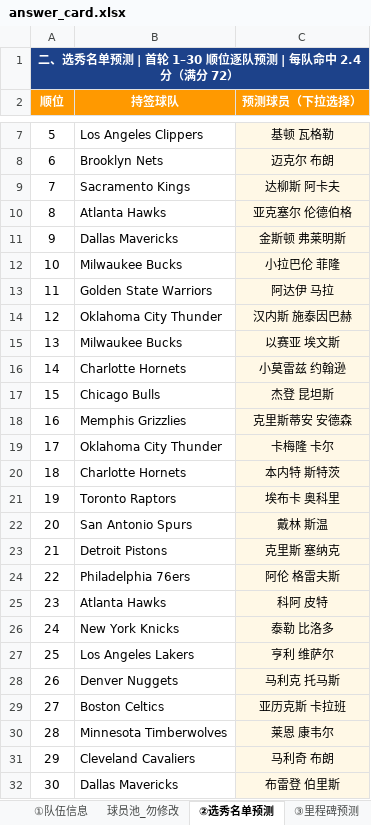
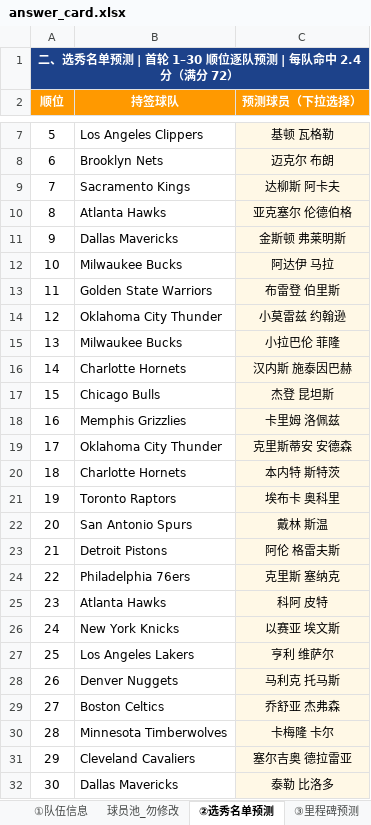
Before and after one commit to Jackey0903/draftcode, an Excel workbook: results/answer_card.xlsx, sheet ②选秀名单预测, drawn as a sheet; only a part is shown, gaps mark what is left out; values as stored, in another font and other column widths than the file's, no borders; the diff names each change by its address in the sheet, - before the commit and + after, or states it on an @@ line.

```diff
--- a/results/answer_card.xlsx (sheet ②选秀名单预测)
+++ b/results/answer_card.xlsx (sheet ②选秀名单预测)
-C12 (预测球员（下拉选择）): 小拉巴伦 菲隆
+C12 (预测球员（下拉选择）): 阿达伊 马拉
-C13 (预测球员（下拉选择）): 阿达伊 马拉
+C13 (预测球员（下拉选择）): 布雷登 伯里斯
-C14 (预测球员（下拉选择）): 汉内斯 施泰因巴赫
+C14 (预测球员（下拉选择）): 小莫雷兹 约翰逊
-C15 (预测球员（下拉选择）): 以赛亚 埃文斯
+C15 (预测球员（下拉选择）): 小拉巴伦 菲隆
-C16 (预测球员（下拉选择）): 小莫雷兹 约翰逊
+C16 (预测球员（下拉选择）): 汉内斯 施泰因巴赫
-C18 (预测球员（下拉选择）): 克里斯蒂安 安德森
+C18 (预测球员（下拉选择）): 卡里姆 洛佩兹
-C19 (预测球员（下拉选择）): 卡梅隆 卡尔
+C19 (预测球员（下拉选择）): 克里斯蒂安 安德森
-C23 (预测球员（下拉选择）): 克里斯 塞纳克
+C23 (预测球员（下拉选择）): 阿伦 格雷夫斯
-C24 (预测球员（下拉选择）): 阿伦 格雷夫斯
+C24 (预测球员（下拉选择）): 克里斯 塞纳克
-C26 (预测球员（下拉选择）): 泰勒 比洛多
+C26 (预测球员（下拉选择）): 以赛亚 埃文斯
-C29 (预测球员（下拉选择）): 亚历克斯 卡拉班
+C29 (预测球员（下拉选择）): 乔舒亚 杰弗森
-C30 (预测球员（下拉选择）): 莱恩 康韦尔
+C30 (预测球员（下拉选择）): 卡梅隆 卡尔
-C31 (预测球员（下拉选择）): 马利奇 布朗
+C31 (预测球员（下拉选择）): 塞尔吉奥 德拉雷亚
-C32 (预测球员（下拉选择）): 布雷登 伯里斯
+C32 (预测球员（下拉选择）): 泰勒 比洛多
```
Also changed, not shown: sheet ③里程碑预测, 3 other files.
